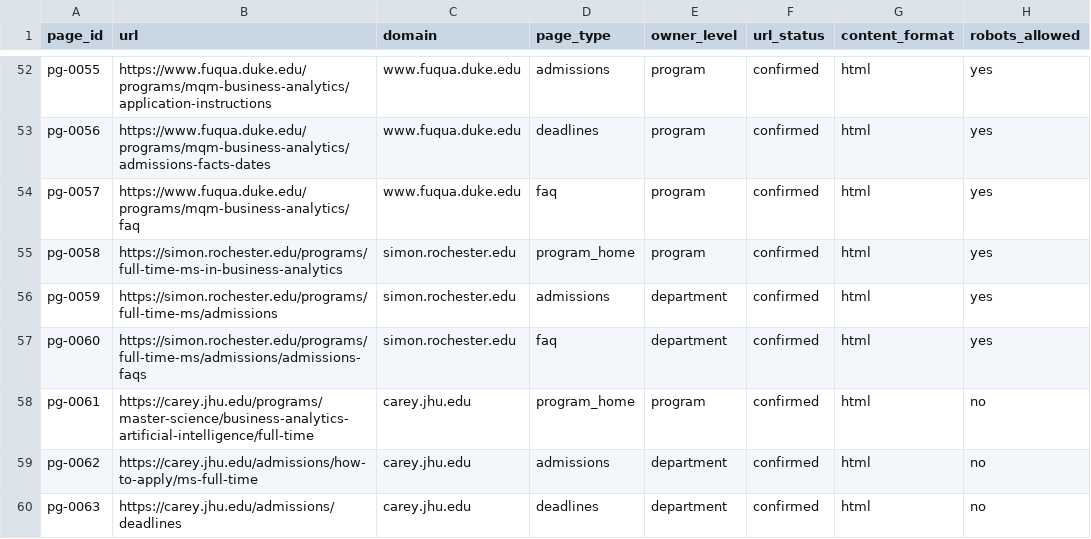
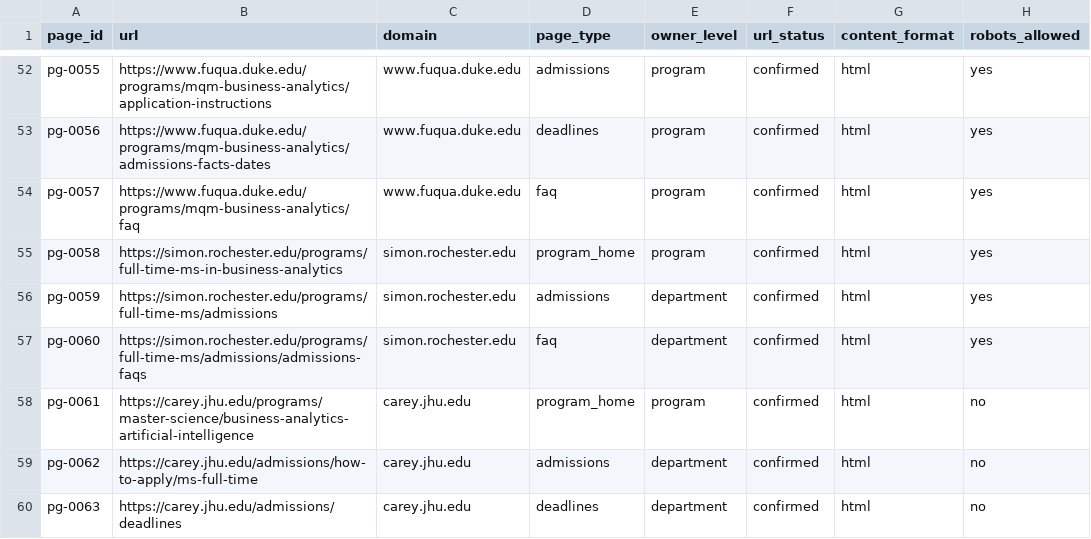
Before and after one commit to hhuang3/us-grad-program-db, a CSV file: data/registry/pages.csv, drawn as a sheet; only a part is shown, gaps mark what is left out; the diff names each change by its address in the sheet, - before the commit and + after, or states it on an @@ line.

```diff
--- a/data/registry/pages.csv
+++ b/data/registry/pages.csv
-B58 (url): https://carey.jhu.edu/programs/master-science/business-analytics-artificial-intelligence/full-time
+B58 (url): https://carey.jhu.edu/programs/master-science/business-analytics-artificial-intelligence
```
Also changed, not shown: data/registry/program_pages.csv, 2 other files.
